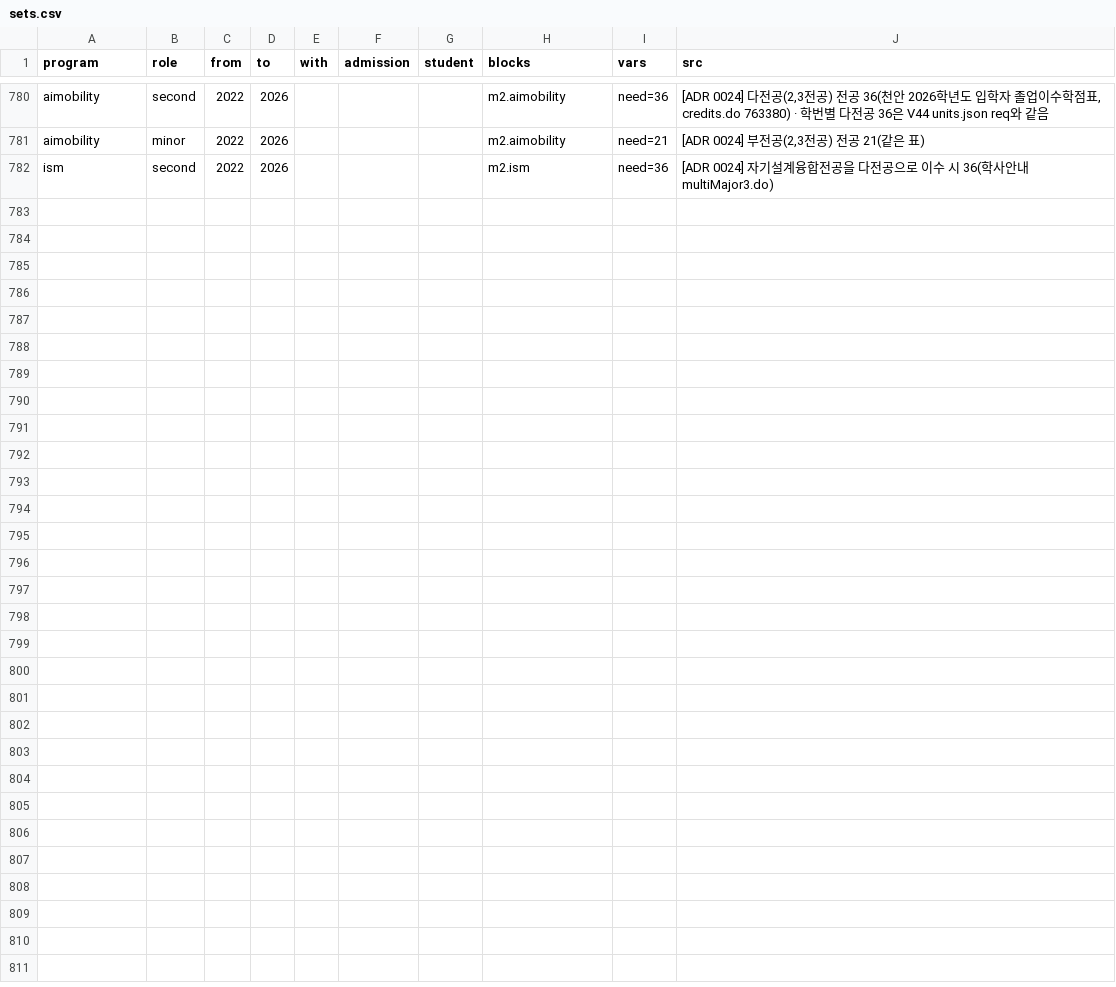
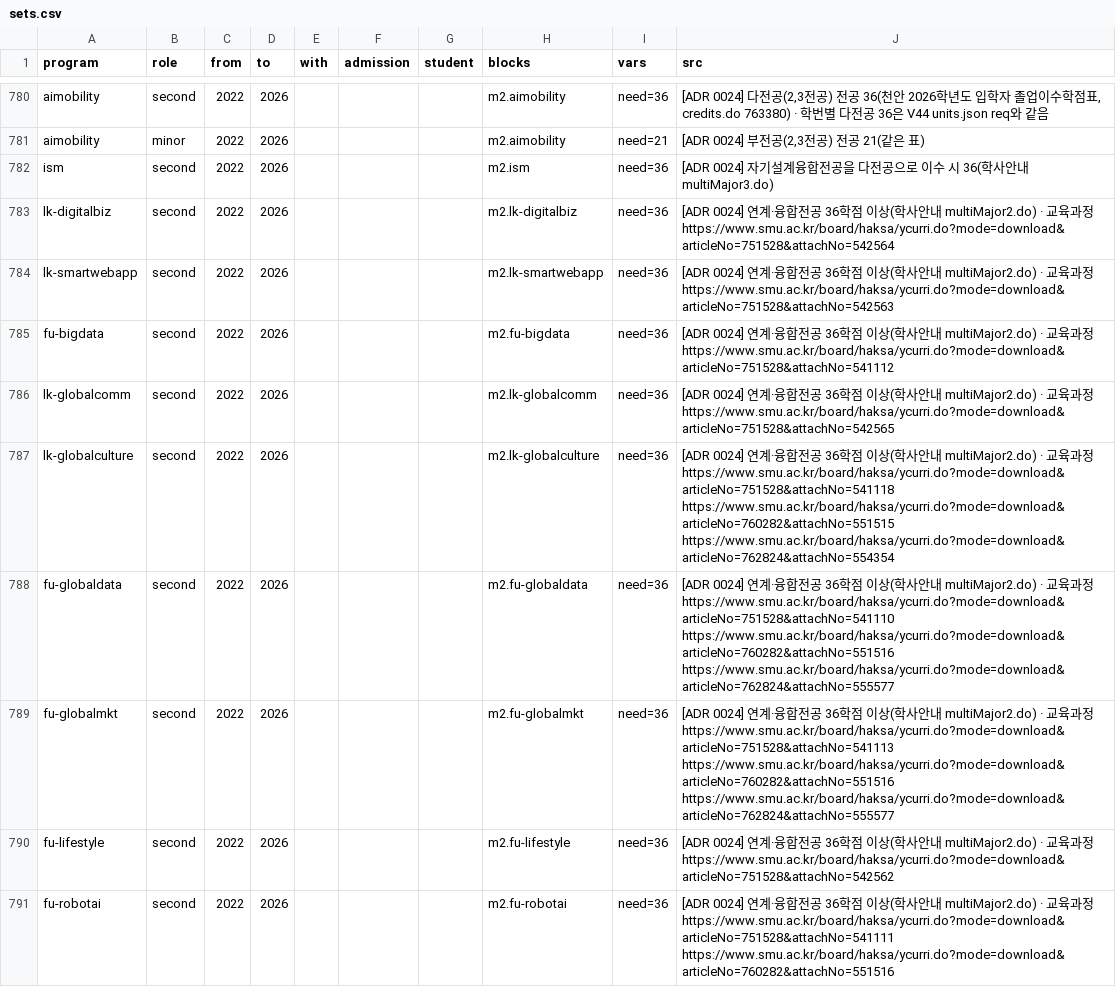
Before and after one commit to mungn0603-code/grad-planner-smu, a CSV file: data/smu-cheonan/sets.csv, drawn as a sheet; only a part is shown, gaps mark what is left out; the diff covers the shown part only; the diff names each change by its address in the sheet, - before the commit and + after, or states it on an @@ line.

Commit message:
feat: 천안 연계·융합전공 17개 교육과정과 다전공 세트

```diff
--- a/data/smu-cheonan/sets.csv
+++ b/data/smu-cheonan/sets.csv
+row 783: lk-digitalbiz | second | 2022 | 2026 |  |  |  | m2.lk-digitalbiz | need=36 | [ADR 0024] 연계·융합전공 36학점 이상(학사안내 multiMajor2.do) · 교육과정 https://www.smu.ac.kr/board/haksa/ycurri.do?mode=download&articleNo=751528&attachNo=542564
+row 784: lk-smartwebapp | second | 2022 | 2026 |  |  |  | m2.lk-smartwebapp | need=36 | [ADR 0024] 연계·융합전공 36학점 이상(학사안내 multiMajor2.do) · 교육과정 https://www.smu.ac.kr/board/haksa/ycurri.do?mode=download&articleNo=751528&attachNo=542563
+row 785: fu-bigdata | second | 2022 | 2026 |  |  |  | m2.fu-bigdata | need=36 | [ADR 0024] 연계·융합전공 36학점 이상(학사안내 multiMajor2.do) · 교육과정 https://www.smu.ac.kr/board/haksa/ycurri.do?mode=download&articleNo=751528&attachNo=541112
+row 786: lk-globalcomm | second | 2022 | 2026 |  |  |  | m2.lk-globalcomm | need=36 | [ADR 0024] 연계·융합전공 36학점 이상(학사안내 multiMajor2.do) · 교육과정 https://www.smu.ac.kr/board/haksa/ycurri.do?mode=download&articleNo=751528&attachNo=542565
+row 787: lk-globalculture | second | 2022 | 2026 |  |  |  | m2.lk-globalculture | need=36 | [ADR 0024] 연계·융합전공 36학점 이상(학사안내 multiMajor2.do) · 교육과정 https://www.smu.ac.kr/board/haksa/ycurri.do?mode=download&articleNo=751528&attachNo=541118 https://www.smu.ac.kr/board/haksa/ycurri.do?mode=download&articleNo=760282&attachNo=551515 https://www.smu.ac.kr/board/haksa/ycurri.do?mode=download&articleNo=762824&attachNo=554354
+row 788: fu-globaldata | second | 2022 | 2026 |  |  |  | m2.fu-globaldata | need=36 | [ADR 0024] 연계·융합전공 36학점 이상(학사안내 multiMajor2.do) · 교육과정 https://www.smu.ac.kr/board/haksa/ycurri.do?mode=download&articleNo=751528&attachNo=541110 https://www.smu.ac.kr/board/haksa/ycurri.do?mode=download&articleNo=760282&attachNo=551516 https://www.smu.ac.kr/board/haksa/ycurri.do?mode=download&articleNo=762824&attachNo=555577
+row 789: fu-globalmkt | second | 2022 | 2026 |  |  |  | m2.fu-globalmkt | need=36 | [ADR 0024] 연계·융합전공 36학점 이상(학사안내 multiMajor2.do) · 교육과정 https://www.smu.ac.kr/board/haksa/ycurri.do?mode=download&articleNo=751528&attachNo=541113 https://www.smu.ac.kr/board/haksa/ycurri.do?mode=download&articleNo=760282&attachNo=551516 https://www.smu.ac.kr/board/haksa/ycurri.do?mode=download&articleNo=762824&attachNo=555577
+row 790: fu-lifestyle | second | 2022 | 2026 |  |  |  | m2.fu-lifestyle | need=36 | [ADR 0024] 연계·융합전공 36학점 이상(학사안내 multiMajor2.do) · 교육과정 https://www.smu.ac.kr/board/haksa/ycurri.do?mode=download&articleNo=751528&attachNo=542562
+row 791: fu-robotai | second | 2022 | 2026 |  |  |  | m2.fu-robotai | need=36 | [ADR 0024] 연계·융합전공 36학점 이상(학사안내 multiMajor2.do) · 교육과정 https://www.smu.ac.kr/board/haksa/ycurri.do?mode=download&articleNo=751528&attachNo=541111 https://www.smu.ac.kr/board/haksa/ycurri.do?mode=download&articleNo=760282&attachNo=551516
```
Also changed, not shown: 8 added rows elsewhere in this file, 18 other files.
